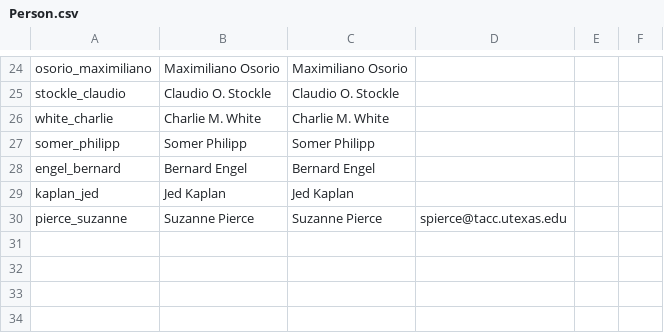
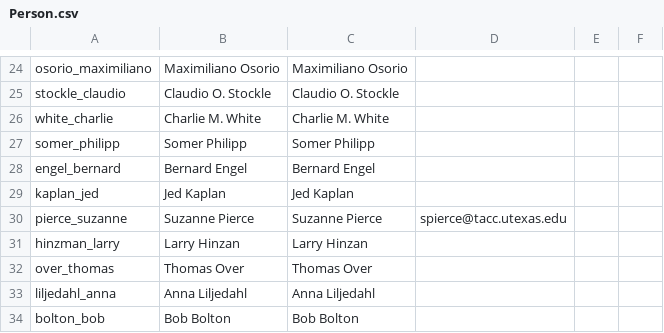
Before and after one commit to mintproject/ModelCatalog, a CSV file: Data/Person.csv, drawn as a sheet; only a part is shown, gaps mark what is left out; the diff names each change by its address in the sheet, - before the commit and + after, or states it on an @@ line.

```diff
--- a/Data/Person.csv
+++ b/Data/Person.csv
+row 31: hinzman_larry | Larry Hinzan | Larry Hinzan
+row 32: over_thomas | Thomas Over | Thomas Over
+row 33: liljedahl_anna | Anna Liljedahl | Anna Liljedahl
+row 34: bolton_bob | Bob Bolton | Bob Bolton
```
Also changed, not shown: 9 other files.
